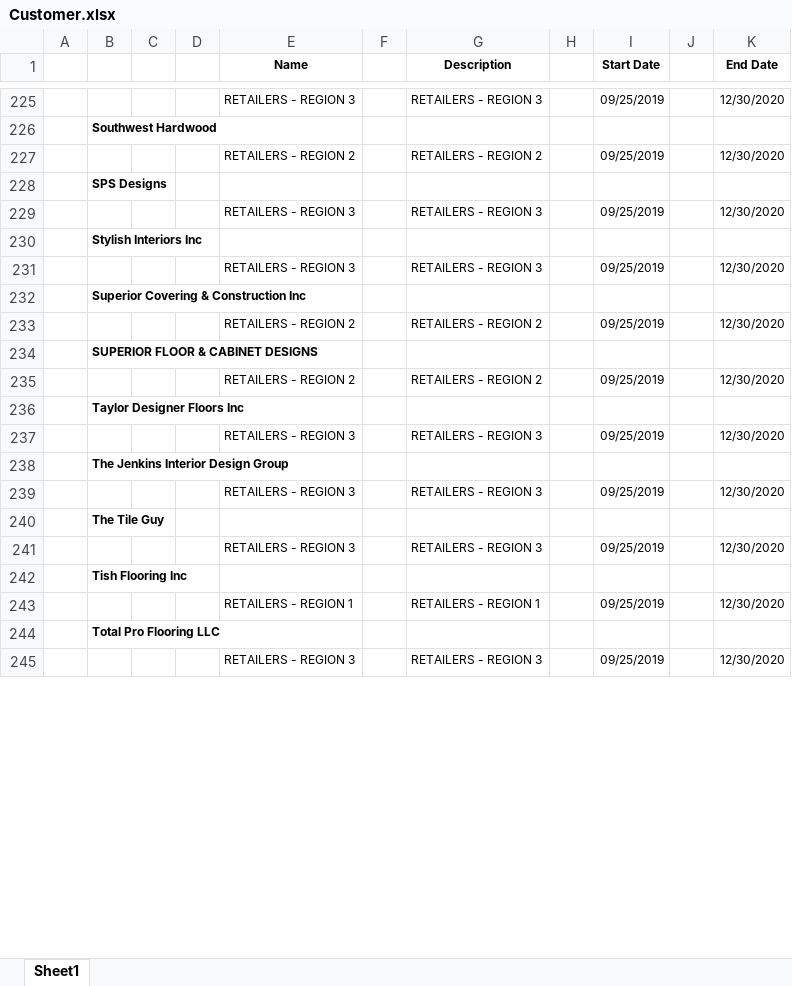
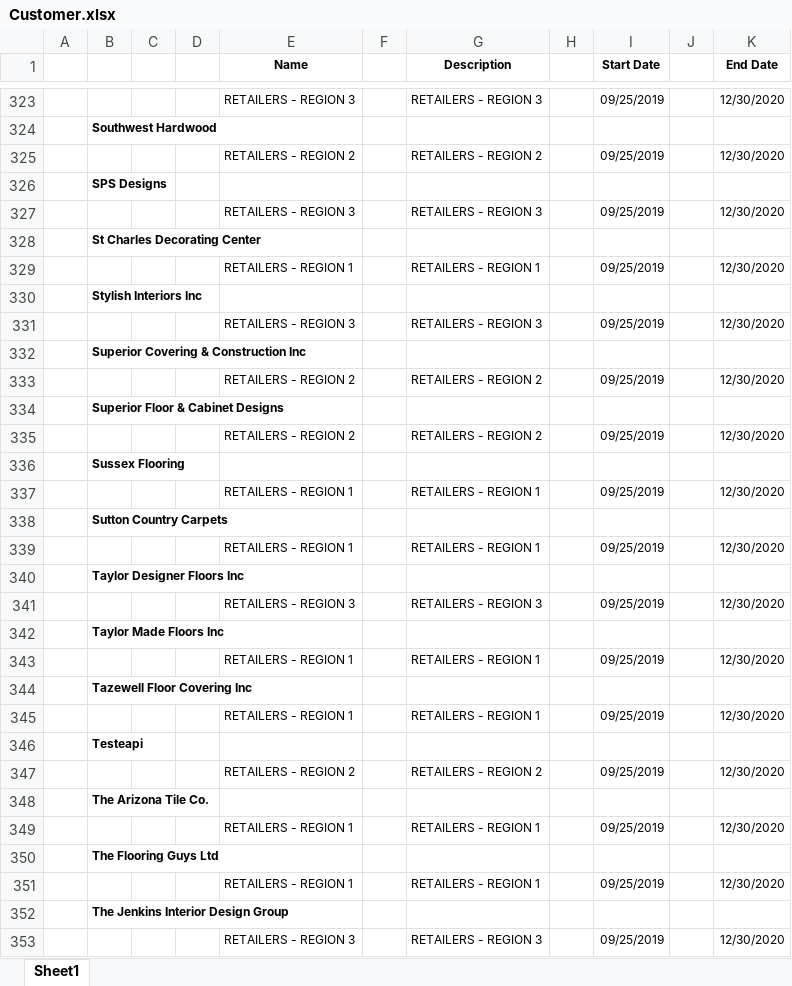
Before and after one commit to RaphaelJansson/api-triangulo, an Excel workbook: excel/Customer.xlsx, sheet Sheet1, drawn as a sheet; only a part is shown, gaps mark what is left out; the shorter side is filled out with more unchanged rows; values as stored, in another font and other column widths than the file's, no borders; addresses are those after the commit; the diff covers the shown part only; the diff names each change by its address in the sheet, - before the commit and + after, or states it on an @@ line.

```diff
--- a/excel/Customer.xlsx (sheet Sheet1)
+++ b/excel/Customer.xlsx (sheet Sheet1)
+row 328:  | St Charles Decorating Center
+row 329:  |  |  |  | RETAILERS - REGION 1 |  | RETAILERS - REGION 1 |  | 09/25/2019 |  | 12/30/2020
-B334: SUPERIOR FLOOR & CABINET DESIGNS
+B334: Superior Floor & Cabinet Designs
+row 336:  | Sussex Flooring
+row 337:  |  |  |  | RETAILERS - REGION 1 |  | RETAILERS - REGION 1 |  | 09/25/2019 |  | 12/30/2020
+row 338:  | Sutton Country Carpets
+row 339:  |  |  |  | RETAILERS - REGION 1 |  | RETAILERS - REGION 1 |  | 09/25/2019 |  | 12/30/2020
+row 342:  | Taylor Made Floors Inc
+row 343:  |  |  |  | RETAILERS - REGION 1 |  | RETAILERS - REGION 1 |  | 09/25/2019 |  | 12/30/2020
+row 344:  | Tazewell Floor Covering Inc
+row 345:  |  |  |  | RETAILERS - REGION 1 |  | RETAILERS - REGION 1 |  | 09/25/2019 |  | 12/30/2020
+row 346:  | Testeapi
@@ row 189 moved to row 347: RETAILERS - REGION 2 @@
+row 348:  | The Arizona Tile Co.
+row 349:  |  |  |  | RETAILERS - REGION 1 |  | RETAILERS - REGION 1 |  | 09/25/2019 |  | 12/30/2020
+row 350:  | The Flooring Guys Ltd
+row 351:  |  |  |  | RETAILERS - REGION 1 |  | RETAILERS - REGION 1 |  | 09/25/2019 |  | 12/30/2020
```
Also changed, not shown: 112 added rows, 7 removed rows, 1 moved row and 3 edited cells elsewhere in this sheet, excel/Price.xlsx, 19 other files.
